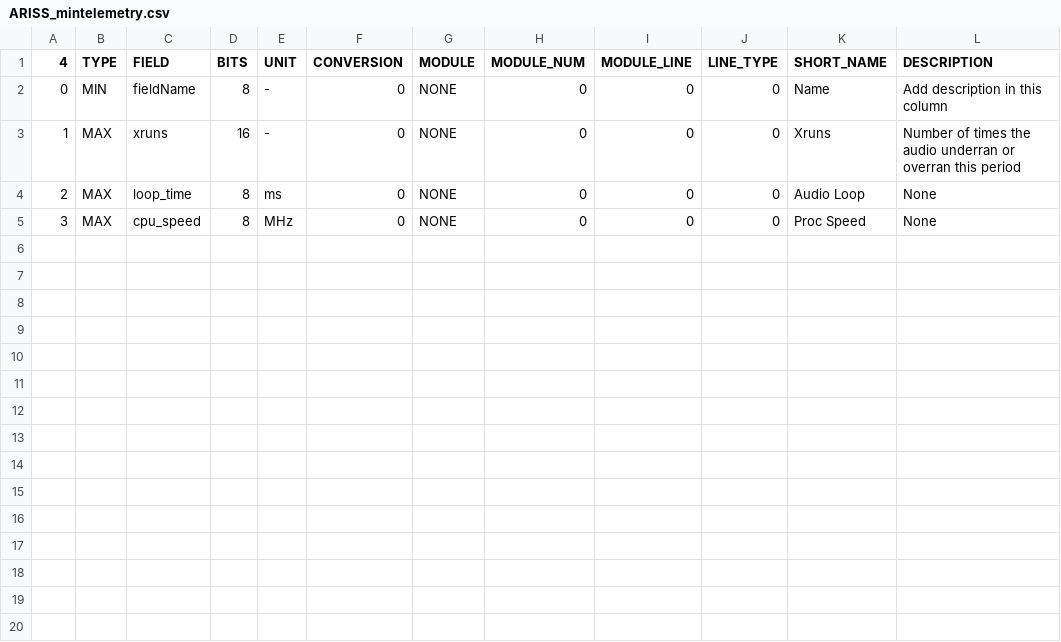
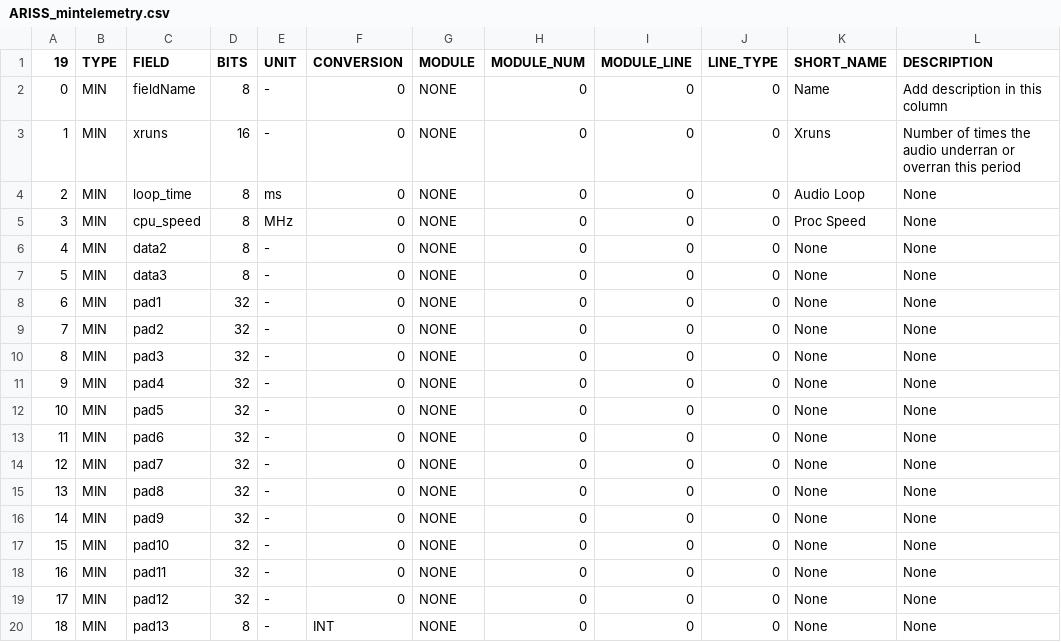
Before and after one commit to ac2cz/FoxTelem, a CSV file: spacecraft/ARISS_mintelemetry.csv, drawn as a sheet.

```diff
--- a/spacecraft/ARISS_mintelemetry.csv
+++ b/spacecraft/ARISS_mintelemetry.csv
@@ -1,5 +1,20 @@
-4,TYPE,FIELD,BITS,UNIT,CONVERSION,MODULE,MODULE_NUM,MODULE_LINE,LINE_TYPE,SHORT_NAME,DESCRIPTION
+19,TYPE,FIELD,BITS,UNIT,CONVERSION,MODULE,MODULE_NUM,MODULE_LINE,LINE_TYPE,SHORT_NAME,DESCRIPTION
 0,MIN,fieldName,8,-,0,NONE,0,0,0,Name,Add description in this column
-1,MAX,xruns,16,-,0,NONE,0,0,0,Xruns,Number of times the audio underran or overran this period
-2,MAX,loop_time,8,ms,0,NONE,0,0,0,Audio Loop,None
-3,MAX,cpu_speed,8,MHz,0,NONE,0,0,0,Proc Speed,None
+1,MIN,xruns,16,-,0,NONE,0,0,0,Xruns,Number of times the audio underran or overran this period
+2,MIN,loop_time,8,ms,0,NONE,0,0,0,Audio Loop,None
+3,MIN,cpu_speed,8,MHz,0,NONE,0,0,0,Proc Speed,None
+4,MIN,data2,8,-,0,NONE,0,0,0,None,None
+5,MIN,data3,8,-,0,NONE,0,0,0,None,None
+6,MIN,pad1,32,-,0,NONE,0,0,0,None,None
+7,MIN,pad2,32,-,0,NONE,0,0,0,None,None
+8,MIN,pad3,32,-,0,NONE,0,0,0,None,None
+9,MIN,pad4,32,-,0,NONE,0,0,0,None,None
+10,MIN,pad5,32,-,0,NONE,0,0,0,None,None
+11,MIN,pad6,32,-,0,NONE,0,0,0,None,None
+12,MIN,pad7,32,-,0,NONE,0,0,0,None,None
+13,MIN,pad8,32,-,0,NONE,0,0,0,None,None
+14,MIN,pad9,32,-,0,NONE,0,0,0,None,None
+15,MIN,pad10,32,-,0,NONE,0,0,0,None,None
+16,MIN,pad11,32,-,0,NONE,0,0,0,None,None
+17,MIN,pad12,32,-,0,NONE,0,0,0,None,None
+18,MIN,pad13,8,-,INT,NONE,0,0,0,None,None
```
Also changed, not shown: spacecraft/ARISS_maxtelemetry.csv, 23 other files.
